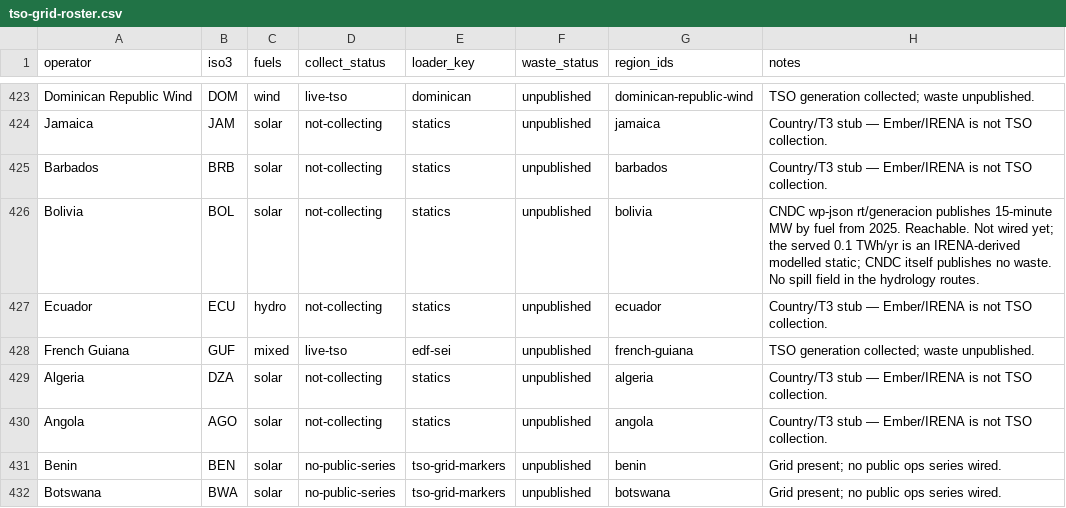
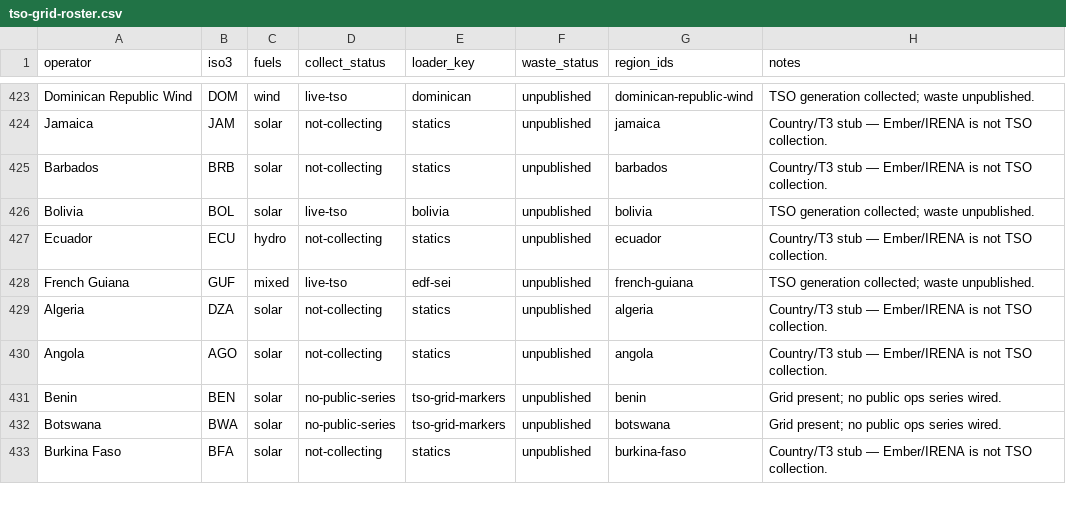
Before and after one commit to honeybeesquad/every-last-joule-dashboard, a CSV file: data/coverage-audit/tso-grid-roster.csv, drawn as a sheet; only a part is shown, gaps mark what is left out; the shorter side is filled out with more unchanged rows.

```diff
--- a/data/coverage-audit/tso-grid-roster.csv
+++ b/data/coverage-audit/tso-grid-roster.csv
@@ -425,3 +425,3 @@ Jamaica,JAM,solar,not-collecting,statics,unpublished,jamaica,Country/T3 stub —
 Barbados,BRB,solar,not-collecting,statics,unpublished,barbados,Country/T3 stub — Ember/IRENA is not TSO collection.
-Bolivia,BOL,solar,not-collecting,statics,unpublished,bolivia,CNDC wp-json rt/generacion publishes 15-minute MW by fuel from 2025. Reachable. Not wired yet; the served 0.1 TWh/yr is an IRENA-derived modelled static; CNDC itself publishes no waste. No spill field in the hydrology routes.
+Bolivia,BOL,solar,live-tso,bolivia,unpublished,bolivia,TSO generation collected; waste unpublished.
 Ecuador,ECU,hydro,not-collecting,statics,unpublished,ecuador,Country/T3 stub — Ember/IRENA is not TSO collection.
```
Also changed, not shown: 14 other files.
